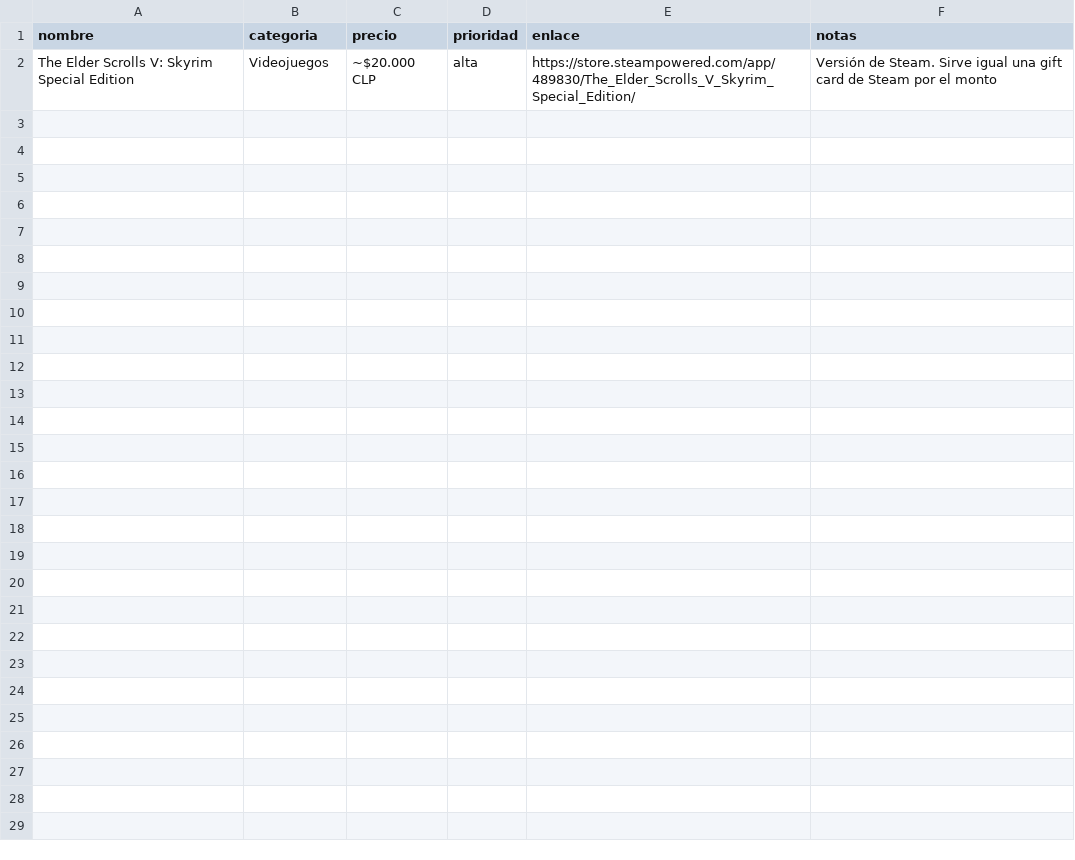
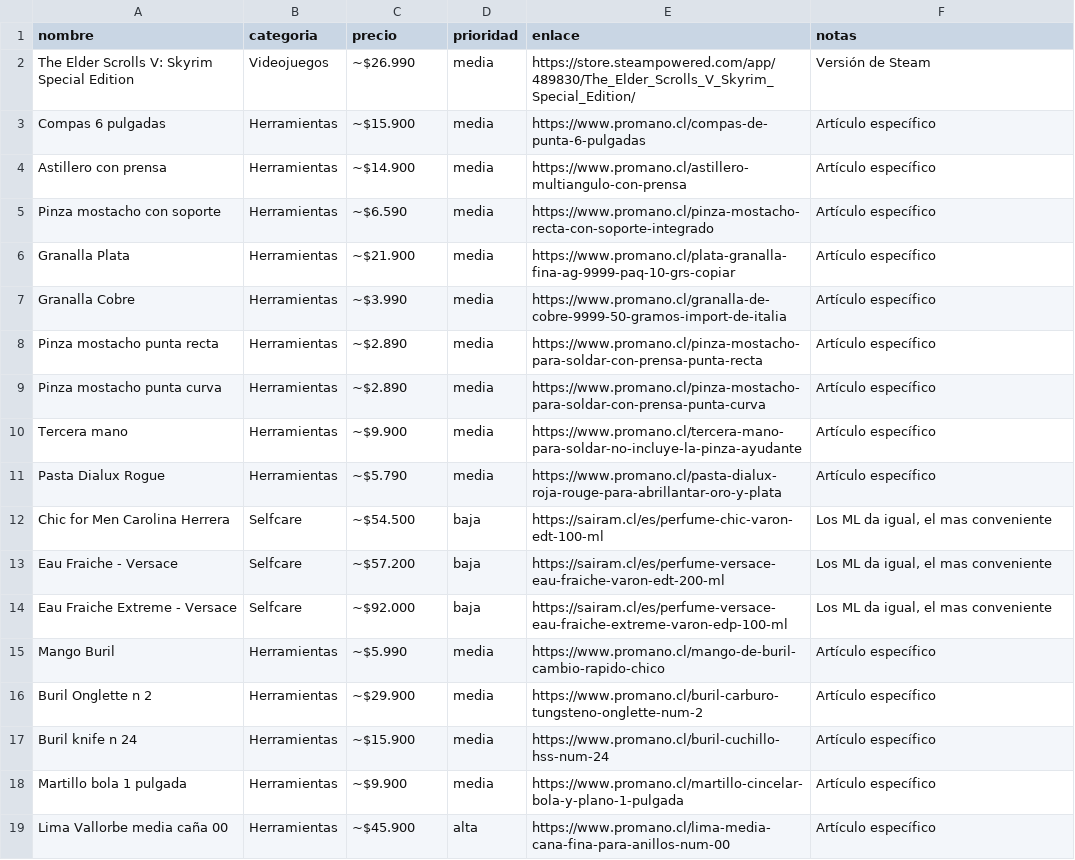
Before and after one commit to CarlosLoyer/CarlosLoyer.github.io, a CSV file: public/wishlist.csv, drawn as a sheet.

Commit message:
Update wishlist

```diff
--- a/public/wishlist.csv
+++ b/public/wishlist.csv
@@ -1,2 +1,19 @@
 nombre,categoria,precio,prioridad,enlace,notas
-The Elder Scrolls V: Skyrim Special Edition,Videojuegos,~$20.000 CLP,alta,https://store.steampowered.com/app/489830/The_Elder_Scrolls_V_Skyrim_Special_Edition/,"Versión de Steam. Sirve igual una gift card de Steam por el monto"
+The Elder Scrolls V: Skyrim Special Edition,Videojuegos,~$26.990,media,https://store.steampowered.com/app/489830/The_Elder_Scrolls_V_Skyrim_Special_Edition/,Versión de Steam
+Compas 6 pulgadas,Herramientas,~$15.900,media,https://www.promano.cl/compas-de-punta-6-pulgadas,Artículo específico
+Astillero con prensa,Herramientas,~$14.900,media,https://www.promano.cl/astillero-multiangulo-con-prensa,Artículo específico
+Pinza mostacho con soporte,Herramientas,~$6.590,media,https://www.promano.cl/pinza-mostacho-recta-con-soporte-integrado,Artículo específico
+Granalla Plata,Herramientas,~$21.900,media,https://www.promano.cl/plata-granalla-fina-ag-9999-paq-10-grs-copiar,Artículo específico
+Granalla Cobre,Herramientas,~$3.990,media,https://www.promano.cl/granalla-de-cobre-9999-50-gramos-import-de-italia,Artículo específico
+Pinza mostacho punta recta,Herramientas,~$2.890,media,https://www.promano.cl/pinza-mostacho-para-soldar-con-prensa-punta-recta,Artículo específico
+Pinza mostacho punta curva,Herramientas,~$2.890,media,https://www.promano.cl/pinza-mostacho-para-soldar-con-prensa-punta-curva,Artículo específico
+Tercera mano,Herramientas,~$9.900,media,https://www.promano.cl/tercera-mano-para-soldar-no-incluye-la-pinza-ayudante,Artículo específico
+Pasta Dialux Rogue,Herramientas,~$5.790,media,https://www.promano.cl/pasta-dialux-roja-rouge-para-abrillantar-oro-y-plata,Artículo específico
+Chic for Men Carolina Herrera,Selfcare,~$54.500,baja,https://sairam.cl/es/perfume-chic-varon-edt-100-ml,"Los ML da igual, el mas conveniente"
+Eau Fraiche - Versace,Selfcare,~$57.200,baja,https://sairam.cl/es/perfume-versace-eau-fraiche-varon-edt-200-ml,"Los ML da igual, el mas conveniente"
+Eau Fraiche Extreme - Versace,Selfcare,~$92.000,baja,https://sairam.cl/es/perfume-versace-eau-fraiche-extreme-varon-edp-100-ml,"Los ML da igual, el mas conveniente"
+Mango Buril,Herramientas,~$5.990,media,https://www.promano.cl/mango-de-buril-cambio-rapido-chico,Artículo específico
+Buril Onglette n 2,Herramientas,~$29.900,media,https://www.promano.cl/buril-carburo-tungsteno-onglette-num-2,Artículo específico
+Buril knife n 24,Herramientas,~$15.900,media,https://www.promano.cl/buril-cuchillo-hss-num-24,Artículo específico
+Martillo bola 1 pulgada,Herramientas,~$9.900,media,https://www.promano.cl/martillo-cincelar-bola-y-plano-1-pulgada,Artículo específico
+Lima Vallorbe media caña 00,Herramientas,~$45.900,alta,https://www.promano.cl/lima-media-cana-fina-para-anillos-num-00,Artículo específico
```
